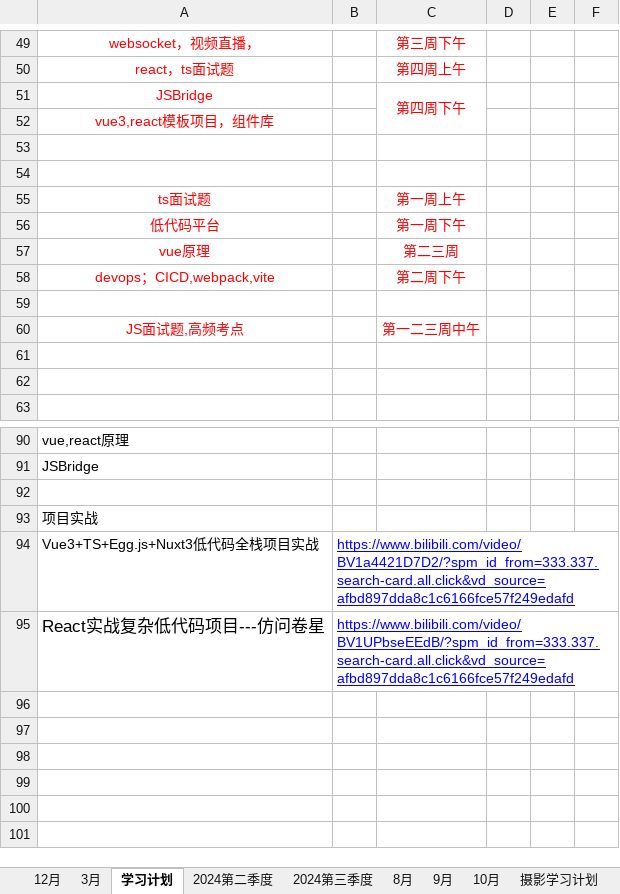
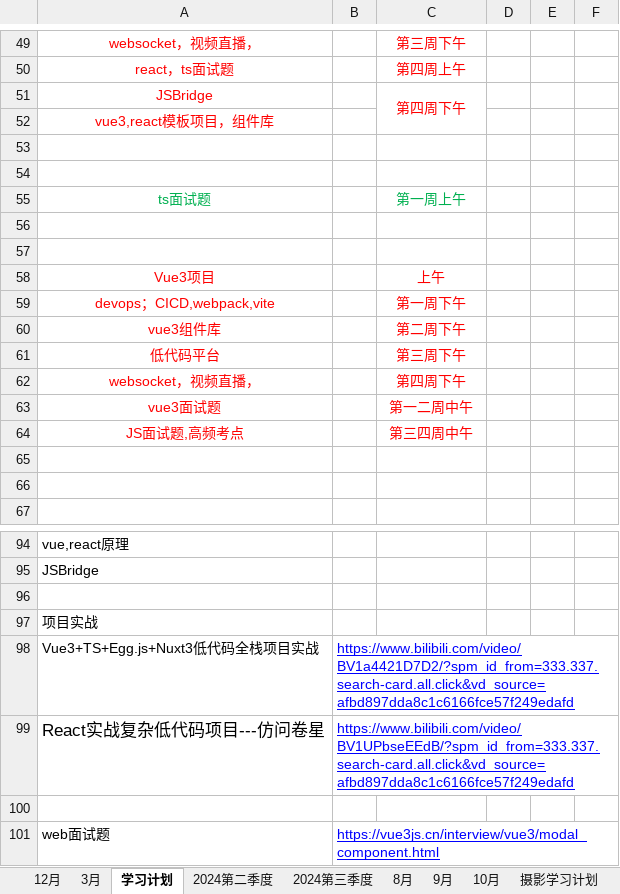
Before and after one commit to hahatuzi/everyday, an Excel workbook: 番茄工作.xlsx, sheet 学习计划, drawn as a sheet; only a part is shown, gaps mark what is left out; values as stored, in another font and other column widths than the file's, no borders; removed rows and columns are numbered as before the commit, all else as after; the diff names each change by its address in the sheet, - before the commit and + after, or states it on an @@ line.

```diff
--- a/番茄工作.xlsx (sheet 学习计划)
+++ b/番茄工作.xlsx (sheet 学习计划)
-A55 text colour: #FF0000
+A55 text colour: #00B050
-C55 text colour: #FF0000
+C55 text colour: #00B050
-row 56: 低代码平台 |  | 第一周下午
-row 57: vue原理 |  | 第二三周
-row 58: devops；CICD,webpack,vite |  | 第二周下午
+row 57: (empty)
+row 58: Vue3项目 |  | 上午
+row 59: devops；CICD,webpack,vite |  | 第一周下午
+row 60: vue3组件库 |  | 第二周下午
+row 61: 低代码平台 |  | 第三周下午
+row 62: websocket，视频直播， |  | 第四周下午
+row 63: vue3面试题 |  | 第一二周中午
-C64: 第一二三周中午
+C64: 第三四周中午
+row 100: (empty)
+row 101: web面试题 | https://vue3js.cn/interview/vue3/modal_component.html
```
Also changed, not shown: 4 other files.
